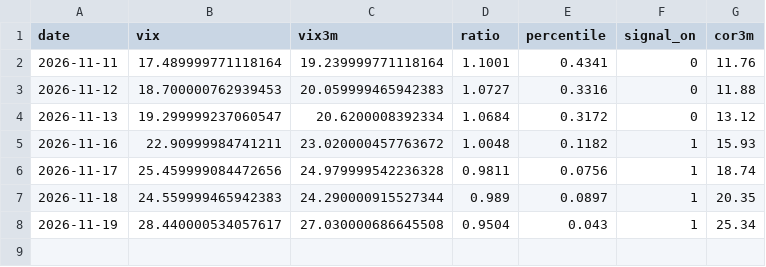
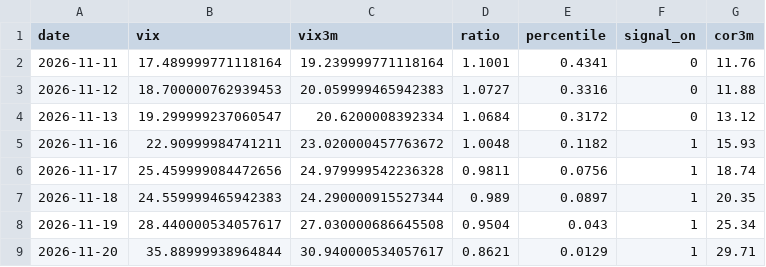
Before and after one commit to JonathanPhungESCP/quant-finance-projects, a CSV file: trade-ideas/01-long-correlation/forward_log.csv, drawn as a sheet.

```diff
--- a/trade-ideas/01-long-correlation/forward_log.csv
+++ b/trade-ideas/01-long-correlation/forward_log.csv
@@ -8 +8,2 @@ date,vix,vix3m,ratio,percentile,signal_on,cor3m
 2026-11-19,28.440000534057617,27.030000686645508,0.9504,0.043,1,25.34
+2026-11-20,35.88999938964844,30.940000534057617,0.8621,0.0129,1,29.71
```
